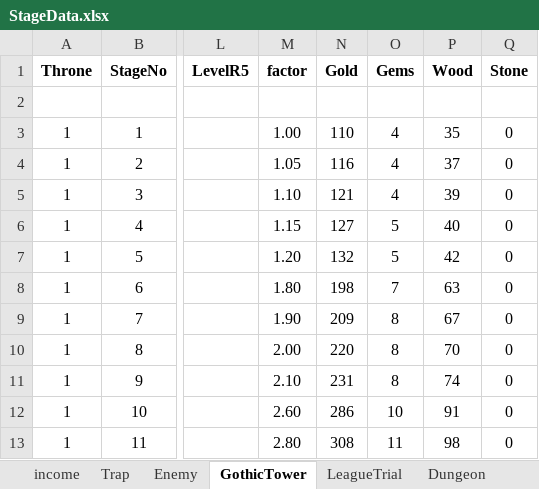
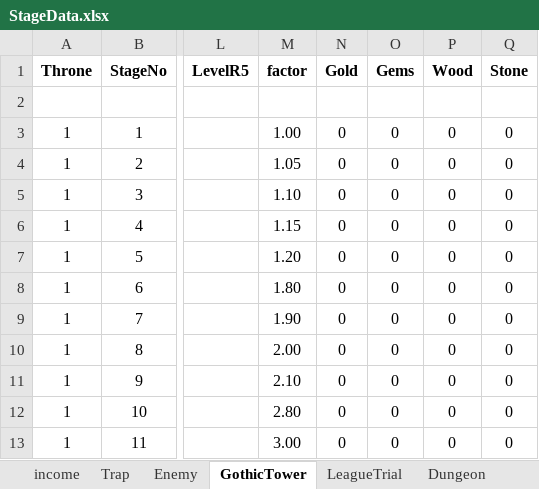
Before and after one commit to PhilBusko/ThievesGuild, an Excel workbook: backend/emporium/data/StageData.xlsx, sheet GothicTower, drawn as a sheet; only a part is shown, gaps mark what is left out; values as stored, in another font and other column widths than the file's, no borders; the diff covers the shown part only; the diff names each change by its address in the sheet, - before the commit and + after, or states it on an @@ line.

```diff
--- a/backend/emporium/data/StageData.xlsx (sheet GothicTower)
+++ b/backend/emporium/data/StageData.xlsx (sheet GothicTower)
-N3 (Gold): 110
+N3 (Gold): 0
-O3:O5 (Gems): 4
+O3:O5 (Gems): 0
-P3 (Wood): 35
+P3 (Wood): 0
-N4 (Gold): 116
+N4 (Gold): 0
-P4 (Wood): 37
+P4 (Wood): 0
-N5 (Gold): 121
+N5 (Gold): 0
-P5 (Wood): 39
+P5 (Wood): 0
-N6 (Gold): 127
+N6 (Gold): 0
-O6:O7 (Gems): 5
+O6:O7 (Gems): 0
-P6 (Wood): 40
+P6 (Wood): 0
-N7 (Gold): 132
+N7 (Gold): 0
-P7 (Wood): 42
+P7 (Wood): 0
-N8 (Gold): 198
+N8 (Gold): 0
-O8 (Gems): 7
+O8 (Gems): 0
-P8 (Wood): 63
+P8 (Wood): 0
-N9 (Gold): 209
+N9 (Gold): 0
-O9:O11 (Gems): 8
+O9:O11 (Gems): 0
-P9 (Wood): 67
+P9 (Wood): 0
-N10 (Gold): 220
+N10 (Gold): 0
-P10 (Wood): 70
+P10 (Wood): 0
-N11 (Gold): 231
+N11 (Gold): 0
-P11 (Wood): 74
+P11 (Wood): 0
-M12 (factor): 2.60
+M12 (factor): 2.80
-N12 (Gold): 286
+N12 (Gold): 0
-O12 (Gems): 10
+O12 (Gems): 0
-P12 (Wood): 91
+P12 (Wood): 0
-M13 (factor): 2.80
+M13 (factor): 3.00
-N13 (Gold): 308
+N13 (Gold): 0
-O13 (Gems): 11
+O13 (Gems): 0
-P13 (Wood): 98
+P13 (Wood): 0
```
Also changed, not shown: 82 edited cells elsewhere in this sheet, sheet Campaign, sheet Dungeon, sheet income, sheet LeagueTrial, backend/emporium/data/GuildData.xlsx, 22 other files.
